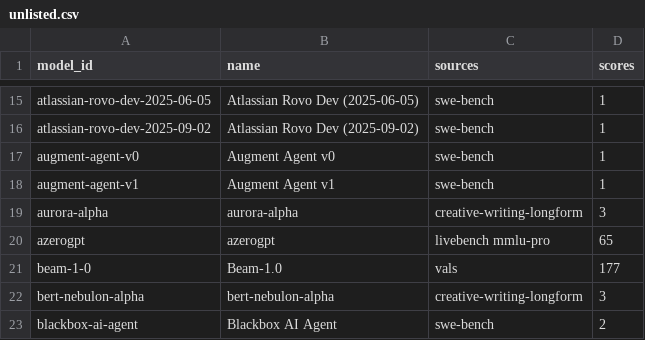
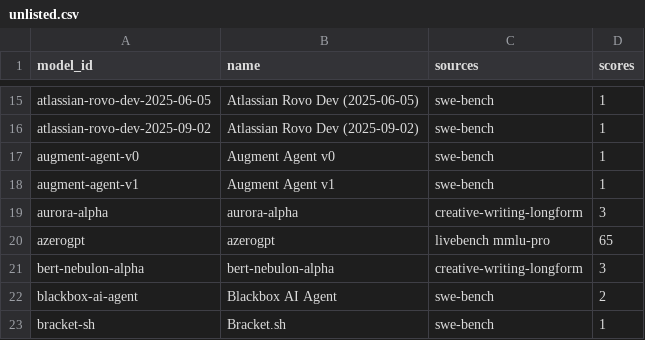
Before and after one commit to jshahbazi/llmbench, a CSV file: data/resolved/unlisted.csv, drawn as a sheet; only a part is shown, gaps mark what is left out; the shorter side is filled out with more unchanged rows.

```diff
--- a/data/resolved/unlisted.csv
+++ b/data/resolved/unlisted.csv
@@ -20,3 +20,2 @@ aurora-alpha,aurora-alpha,creative-writing-longform,3
 azerogpt,azerogpt,livebench mmlu-pro,65
-beam-1-0,Beam-1.0,vals,177
 bert-nebulon-alpha,bert-nebulon-alpha,creative-writing-longform,3
```
Also changed, not shown: data/reports/unmatched.csv, data/resolved/aliases.csv, 7 other files.
